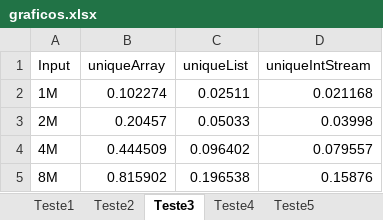
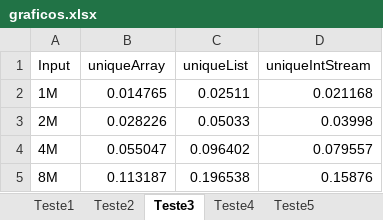
Before and after one commit to OctavioMaia/PDSJ_TP2, an Excel workbook: report/charts/graficos.xlsx, sheet Teste3, drawn as a sheet; values as stored, in another font and other column widths than the file's, no borders; charts and pictures and table styles not drawn; the diff names each change by its address in the sheet, - before the commit and + after, or states it on an @@ line.

```diff
--- a/report/charts/graficos.xlsx (sheet Teste3)
+++ b/report/charts/graficos.xlsx (sheet Teste3)
-B2 (uniqueArray): 0.102274
+B2 (uniqueArray): 0.014765
-B3 (uniqueArray): 0.20457
+B3 (uniqueArray): 0.028226
-B4 (uniqueArray): 0.444509
+B4 (uniqueArray): 0.055047
-B5 (uniqueArray): 0.815902
+B5 (uniqueArray): 0.113187
```
Also changed, not shown: sheet Teste8, other sheet tabs, charts or pictures, 29 other files.
